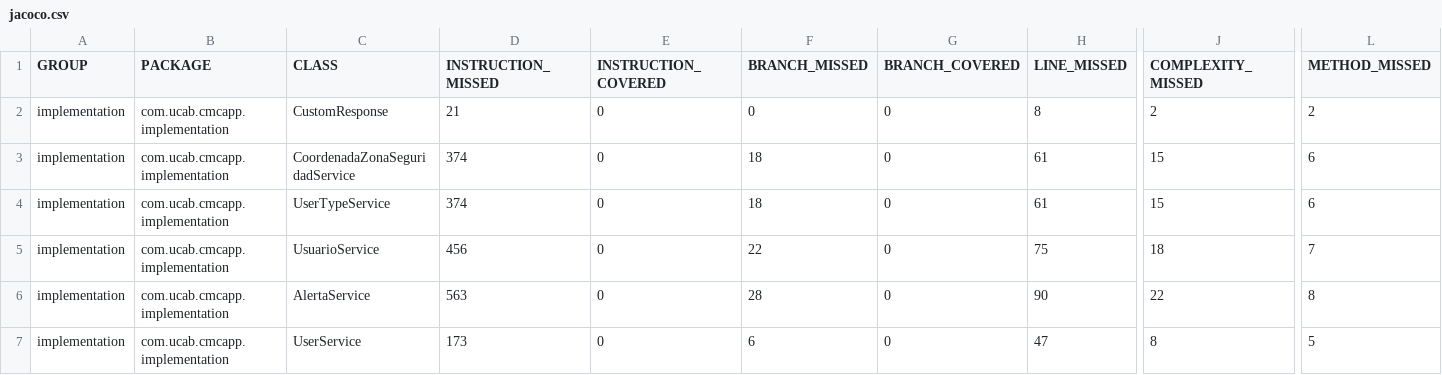
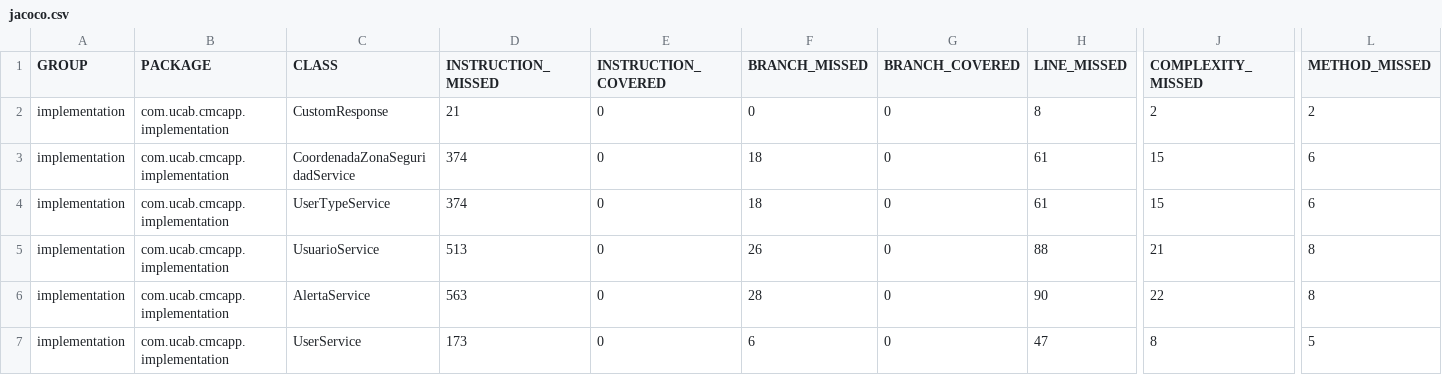
Before and after one commit to nfmaya/AttackerVictim-I, a CSV file: ORMExample/src/services/implementation/target/site/jacoco/jacoco.csv, drawn as a sheet; only a part is shown, gaps mark what is left out; the diff names each change by its address in the sheet, - before the commit and + after, or states it on an @@ line.

```diff
--- a/ORMExample/src/services/implementation/target/site/jacoco/jacoco.csv
+++ b/ORMExample/src/services/implementation/target/site/jacoco/jacoco.csv
-D5 (INSTRUCTION_MISSED): 456
+D5 (INSTRUCTION_MISSED): 513
-F5 (BRANCH_MISSED): 22
+F5 (BRANCH_MISSED): 26
-H5 (LINE_MISSED): 75
+H5 (LINE_MISSED): 88
-J5 (COMPLEXITY_MISSED): 18
+J5 (COMPLEXITY_MISSED): 21
-L5 (METHOD_MISSED): 7
+L5 (METHOD_MISSED): 8
```
Also changed, not shown: 52 other files.
